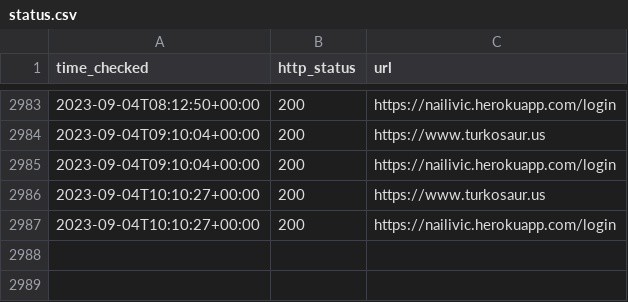
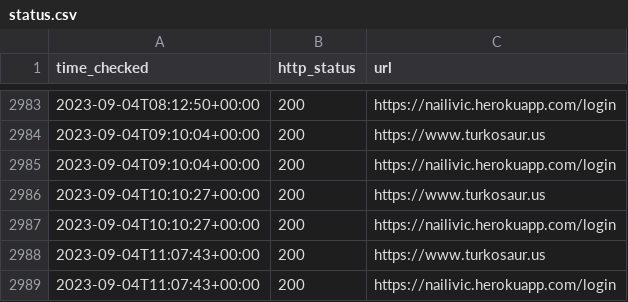
Before and after one commit to turkosaurus/utilities, a CSV file: status.csv, drawn as a sheet; only a part is shown, gaps mark what is left out.

```diff
--- a/status.csv
+++ b/status.csv
@@ -2987 +2987,3 @@ time_checked, http_status, url
 2023-09-04T10:10:27+00:00, 200, https://nailivic.herokuapp.com/login
+2023-09-04T11:07:43+00:00, 200, https://www.turkosaur.us
+2023-09-04T11:07:43+00:00, 200, https://nailivic.herokuapp.com/login
```
